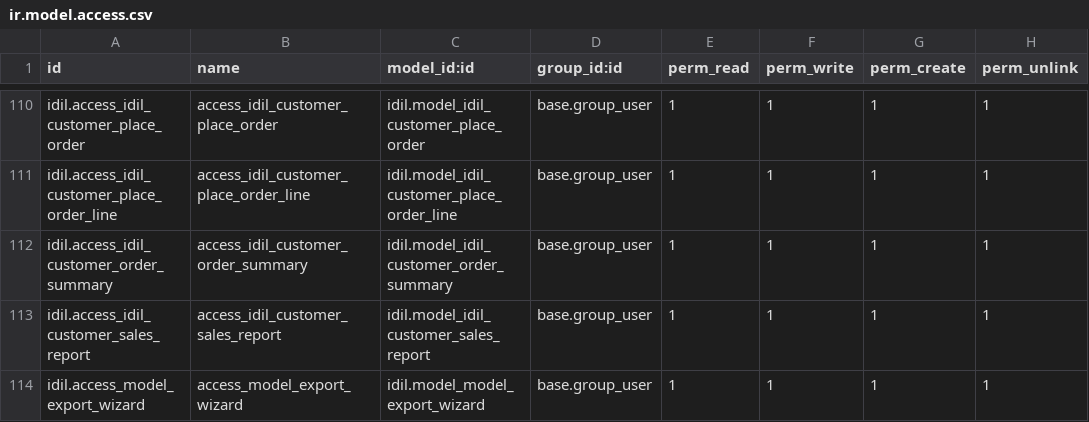
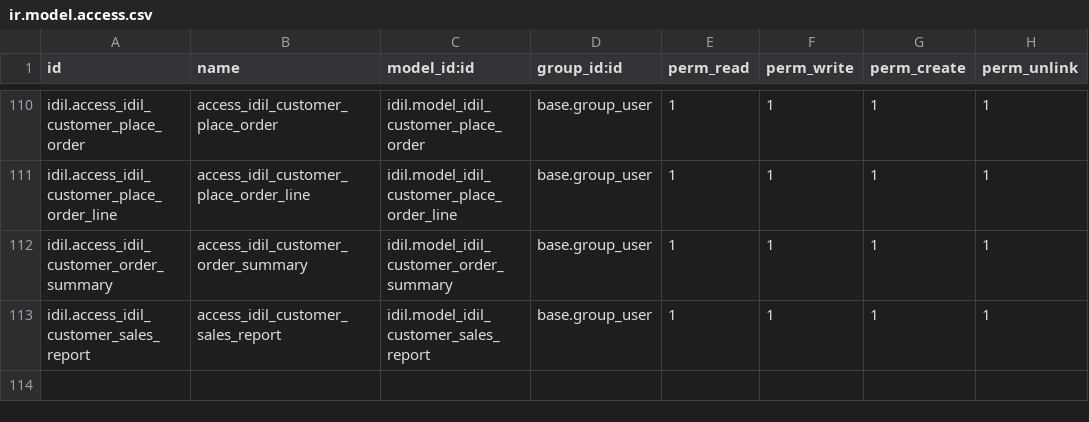
Before and after one commit to AyoubDahir/uataddons, a CSV file: idil/security/ir.model.access.csv, drawn as a sheet; only a part is shown, gaps mark what is left out; the diff names each change by its address in the sheet, - before the commit and + after, or states it on an @@ line.

Commit message:
ssss

```diff
--- a/idil/security/ir.model.access.csv
+++ b/idil/security/ir.model.access.csv
-row 114: idil.access_model_export_wizard | access_model_export_wizard | idil.model_model_export_wizard | base.group_user | 1 | 1 | 1 | 1
```
